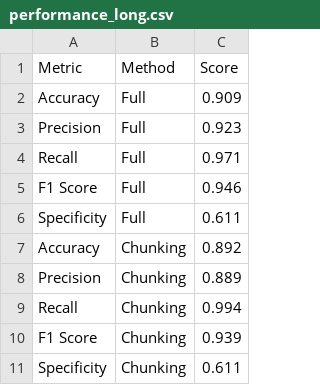
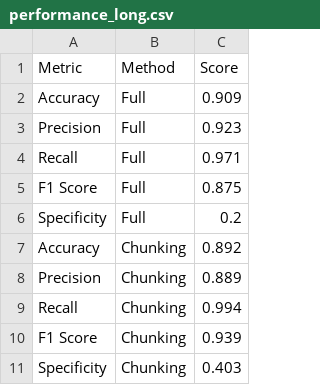
Before and after one commit to gmelmed/UKHSA-Capstone, a CSV file: data/7-data-for-viz/performance_long.csv, drawn as a sheet.

Commit message:
update specificity

```diff
--- a/data/7-data-for-viz/performance_long.csv
+++ b/data/7-data-for-viz/performance_long.csv
@@ -4,4 +4,4 @@ Precision,Full,0.923
 Recall,Full,0.971
-F1 Score,Full,0.946
-Specificity,Full,0.611
+F1 Score,Full,0.875
+Specificity,Full,0.2
 Accuracy,Chunking,0.892
@@ -10,2 +10,2 @@ Recall,Chunking,0.994
 F1 Score,Chunking,0.939
-Specificity,Chunking,0.611
+Specificity,Chunking,0.403
```
